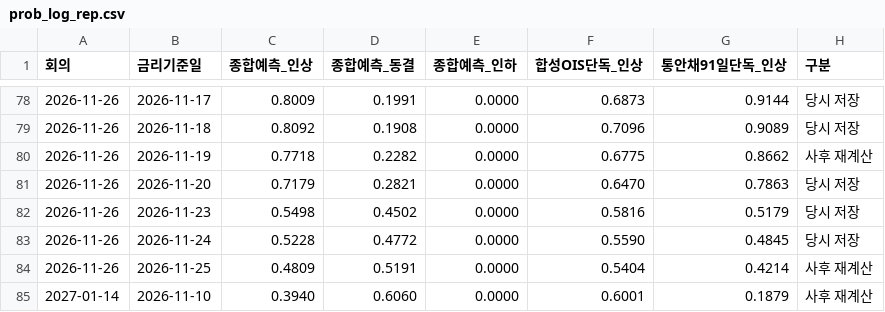
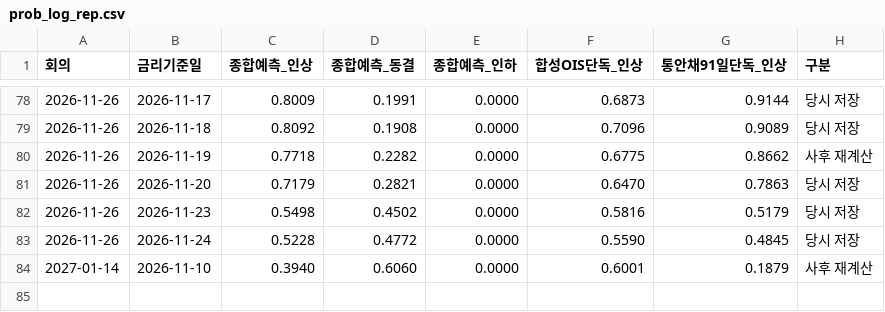
Before and after one commit to raspos/bokwatch, a CSV file: site/data/prob_log_rep.csv, drawn as a sheet; only a part is shown, gaps mark what is left out.

```diff
--- a/site/data/prob_log_rep.csv
+++ b/site/data/prob_log_rep.csv
@@ -83,3 +83,2 @@
 2026-11-26,2026-11-24,0.5228,0.4772,0.0000,0.5590,0.4845,당시 저장
-2026-11-26,2026-11-25,0.4809,0.5191,0.0000,0.5404,0.4214,사후 재계산
 2027-01-14,2026-11-10,0.3940,0.6060,0.0000,0.6001,0.1879,사후 재계산
```
Also changed, not shown: site/data/history.csv, 9 other files.
